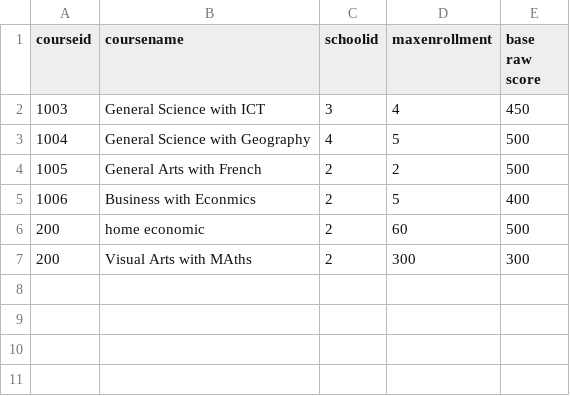
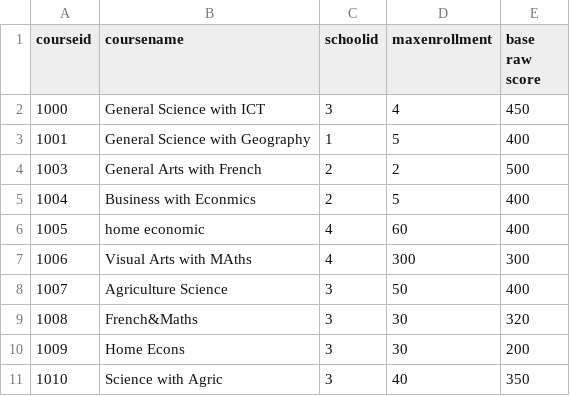
Before and after one commit to Selorm-best/schoolplacement, a CSV file: Courses.csv, drawn as a sheet.

```diff
--- a/Courses.csv
+++ b/Courses.csv
@@ -1,7 +1,11 @@
 courseid,coursename,schoolid,maxenrollment,base raw score
-1003,General Science with ICT,3,4,450
-1004,General Science with Geography,4,5,500
-1005,General Arts with French,2,2,500
-1006,Business with Econmics,2,5,400
-200,home economic,2,60,500
-200,Visual Arts with MAths,2,300,300,
+1000,General Science with ICT,3,4,450
+1001,General Science with Geography,1,5,400
+1003,General Arts with French,2,2,500
+1004,Business with Econmics,2,5,400
+1005,home economic,4,60,400
+1006,Visual Arts with MAths,4,300,300
+1007,Agriculture Science,3,50,400
+1008,French&Maths,3,30,320
+1009,Home Econs,3,30,200
+1010,Science with Agric,3,40,350
```
Also changed, not shown: 14 other files.
